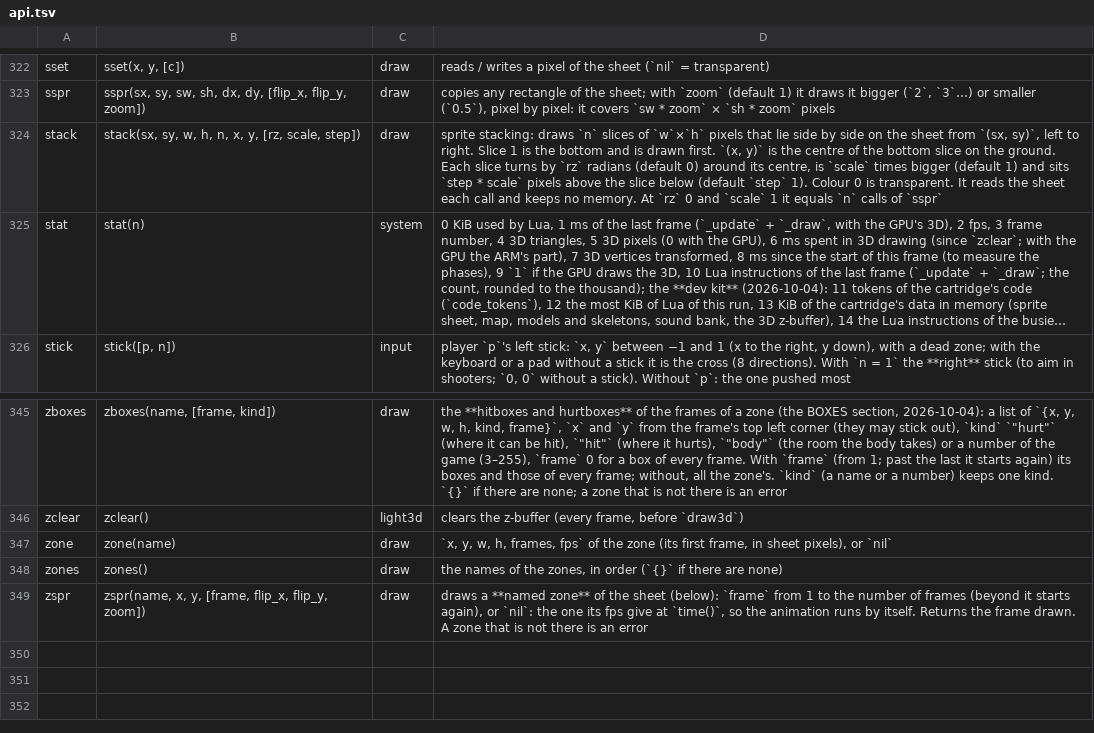
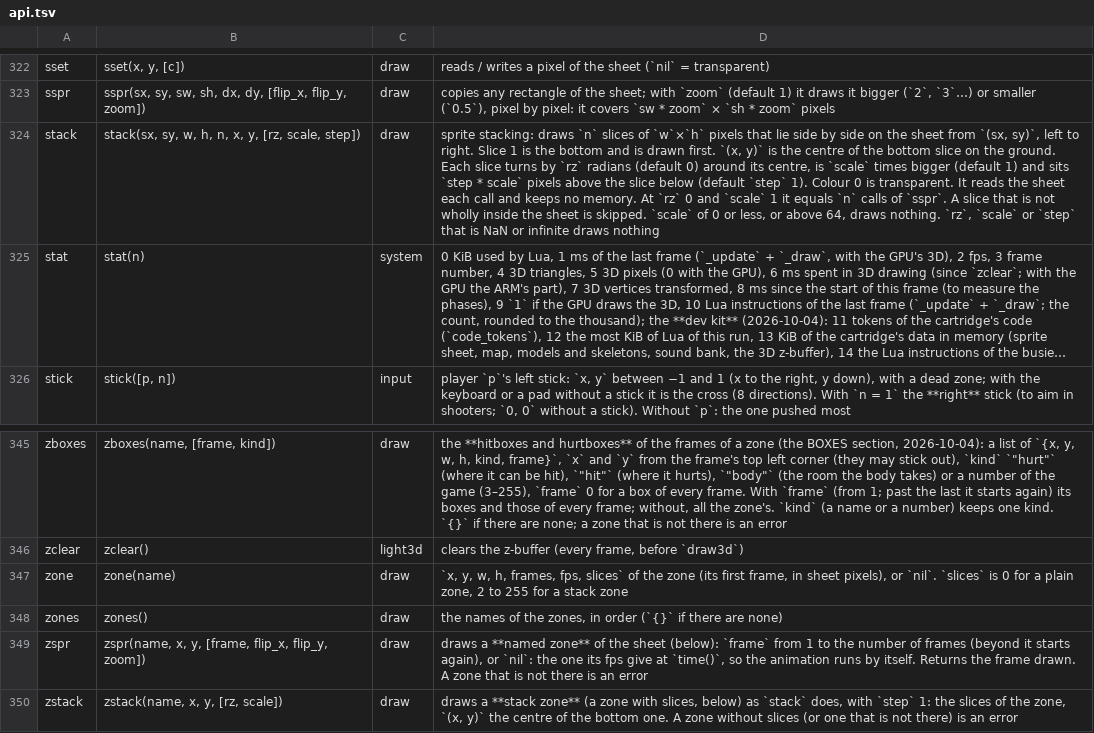
Before and after one commit to f-accomando/bm, a TSV file: src/ai/api.tsv, drawn as a sheet; only a part is shown, gaps mark what is left out; long unchanged cells end in …; the diff names each change by its address in the sheet, - before the commit and + after, or states it on an @@ line.

```diff
--- a/src/ai/api.tsv
+++ b/src/ai/api.tsv
-D324: …calls of `sspr`
+D324: …calls of `sspr`. A slice that is not wholly inside the sheet is skipped. `scale` of 0 or less, or above 64, draws nothing. `rz`, `scale` or `step` that is NaN or infinite draws nothing
-D347: …h, frames, fps` of the zone (its first frame, in sheet pixels), or `nil`
+D347: …h, frames, fps, slices` of the zone (its first frame, in sheet pixels), or `nil`. `slices` is 0 for a plain zone, 2 to 255 for a stack zone
+row 350: zstack | zstack(name, x, y, [rz, scale]) | draw | draws a **stack zone** (a zone with slices, below) as `stack` does, with `step` 1: the slices of the zone, `(x, y)` the centre of the bottom one. A zone without slices (or one that is not there) is an error
```
Also changed, not shown: 9 other files.
